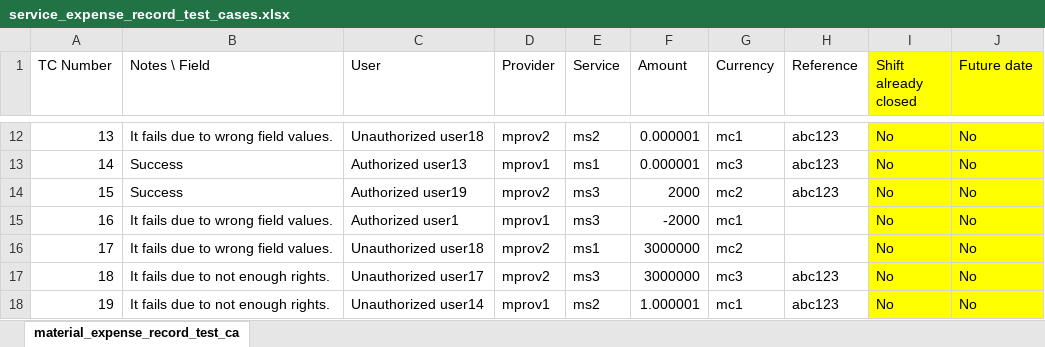
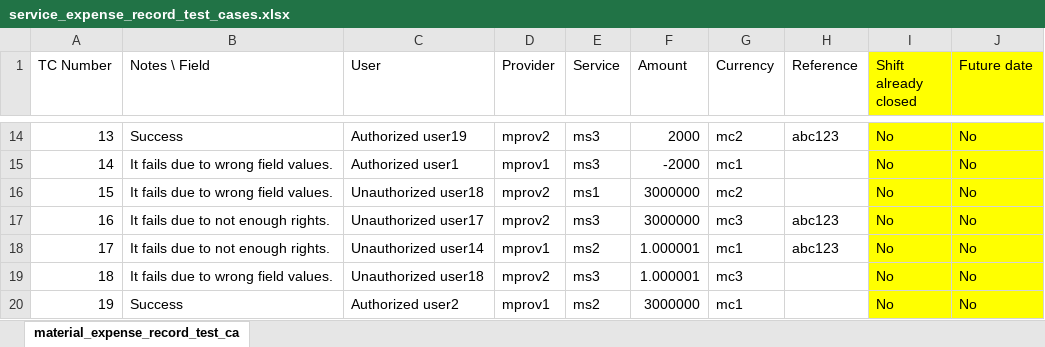
Before and after one commit to syscoopco/soberano, an Excel workbook: soberano/test_cases/service_expense_record_test_cases.xlsx, sheet material_expense_record_test_ca, drawn as a sheet; only a part is shown, gaps mark what is left out; values as stored, in another font and other column widths than the file's, no borders; addresses are those after the commit; the diff covers the shown part only; the diff names each change by its address in the sheet, - before the commit and + after, or states it on an @@ line.

Commit message:
service expense completed

```diff
--- a/soberano/test_cases/service_expense_record_test_cases.xlsx (sheet material_expense_record_test_ca)
+++ b/soberano/test_cases/service_expense_record_test_cases.xlsx (sheet material_expense_record_test_ca)
-B14 (Notes \ Field): It fails due to wrong field values.
+B14 (Notes \ Field): Success
-C14 (User): Unauthorized user18
+C14 (User): Authorized user19
-E14 (Service): ms2
+E14 (Service): ms3
-F14 (Amount): 0.000001
+F14 (Amount): 2000
-G14 (Currency): mc1
+G14 (Currency): mc2
-B15:B16 (Notes \ Field): Success
+B15:B16 (Notes \ Field): It fails due to wrong field values.
-C15 (User): Authorized user13
+C15 (User): Authorized user1
-E15 (Service): ms1
+E15 (Service): ms3
-F15 (Amount): 0.000001
+F15 (Amount): -2000
-G15 (Currency): mc3
+G15 (Currency): mc1
-H15:H16 (Reference): abc123
+H15:H16 (Reference): (empty)
-C16 (User): Authorized user19
+C16 (User): Unauthorized user18
-E16 (Service): ms3
+E16 (Service): ms1
-F16 (Amount): 2000
+F16 (Amount): 3000000
-B17:B18 (Notes \ Field): It fails due to wrong field values.
+B17:B18 (Notes \ Field): It fails due to not enough rights.
-C17 (User): Authorized user1
+C17 (User): Unauthorized user17
-D17 (Provider): mprov1
+D17 (Provider): mprov2
-F17 (Amount): -2000
+F17 (Amount): 3000000
-G17 (Currency): mc1
+G17 (Currency): mc3
-H17:H18 (Reference): (empty)
+H17:H18 (Reference): abc123
-C18 (User): Unauthorized user18
+C18 (User): Unauthorized user14
-D18 (Provider): mprov2
+D18 (Provider): mprov1
-E18 (Service): ms1
+E18 (Service): ms2
-F18:F19 (Amount): 3000000
+F18:F19 (Amount): 1.000001
-G18 (Currency): mc2
+G18 (Currency): mc1
-B19 (Notes \ Field): It fails due to not enough rights.
+B19 (Notes \ Field): It fails due to wrong field values.
-C19 (User): Unauthorized user17
+C19 (User): Unauthorized user18
-H19:H20 (Reference): abc123
+H19:H20 (Reference): (empty)
-B20 (Notes \ Field): It fails due to not enough rights.
+B20 (Notes \ Field): Success
-C20 (User): Unauthorized user14
+C20 (User): Authorized user2
-F20 (Amount): 1.000001
+F20 (Amount): 3000000
```
Also changed, not shown: 2 added rows, 2 removed rows, 73 edited cells and cell formats elsewhere in this sheet, 12 other files.
